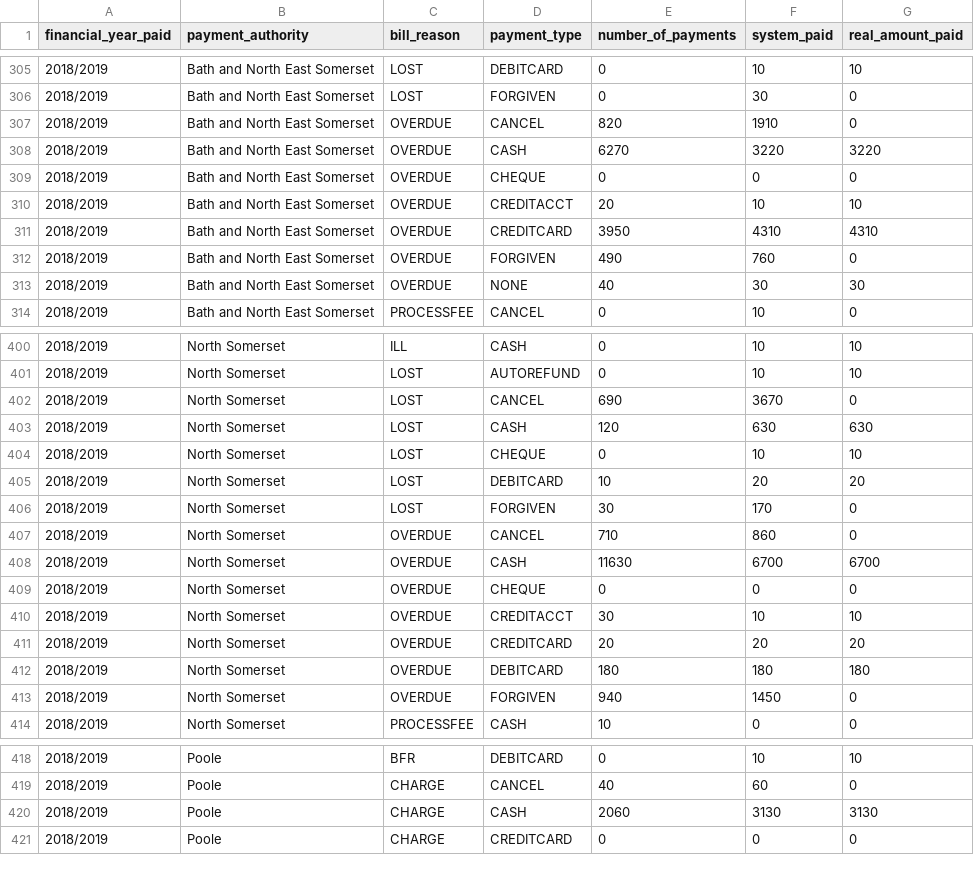
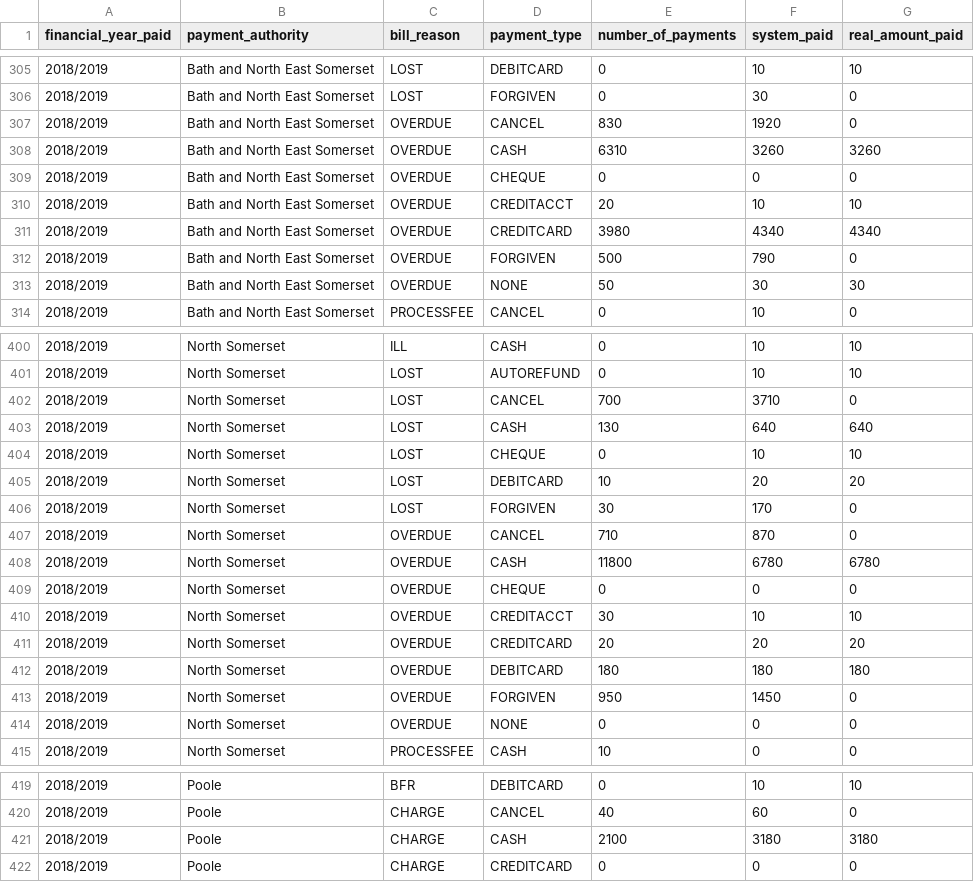
Before and after one commit to LibrariesWest/opendata, a CSV file: bills/payments_summary.csv, drawn as a sheet; only a part is shown, gaps mark what is left out; the diff covers the shown part only.

Commit message:
Daily update payment summary data

```diff
--- a/bills/payments_summary.csv
+++ b/bills/payments_summary.csv
@@ -306,9 +306,9 @@ financial_year_paid,payment_authority,bill_reason,payment_type,number_of_payment
 2018/2019,Bath and North East Somerset,LOST,FORGIVEN,0,30,0
-2018/2019,Bath and North East Somerset,OVERDUE,CANCEL,820,1910,0
-2018/2019,Bath and North East Somerset,OVERDUE,CASH,6270,3220,3220
+2018/2019,Bath and North East Somerset,OVERDUE,CANCEL,830,1920,0
+2018/2019,Bath and North East Somerset,OVERDUE,CASH,6310,3260,3260
 2018/2019,Bath and North East Somerset,OVERDUE,CHEQUE,0,0,0
 2018/2019,Bath and North East Somerset,OVERDUE,CREDITACCT,20,10,10
-2018/2019,Bath and North East Somerset,OVERDUE,CREDITCARD,3950,4310,4310
-2018/2019,Bath and North East Somerset,OVERDUE,FORGIVEN,490,760,0
-2018/2019,Bath and North East Somerset,OVERDUE,NONE,40,30,30
+2018/2019,Bath and North East Somerset,OVERDUE,CREDITCARD,3980,4340,4340
+2018/2019,Bath and North East Somerset,OVERDUE,FORGIVEN,500,790,0
+2018/2019,Bath and North East Somerset,OVERDUE,NONE,50,30,30
 2018/2019,Bath and North East Somerset,PROCESSFEE,CANCEL,0,10,0
@@ -401,4 +401,4 @@ financial_year_paid,payment_authority,bill_reason,payment_type,number_of_payment
 2018/2019,North Somerset,LOST,AUTOREFUND,0,10,10
-2018/2019,North Somerset,LOST,CANCEL,690,3670,0
-2018/2019,North Somerset,LOST,CASH,120,630,630
+2018/2019,North Somerset,LOST,CANCEL,700,3710,0
+2018/2019,North Somerset,LOST,CASH,130,640,640
 2018/2019,North Somerset,LOST,CHEQUE,0,10,10
@@ -406,4 +406,4 @@ financial_year_paid,payment_authority,bill_reason,payment_type,number_of_payment
 2018/2019,North Somerset,LOST,FORGIVEN,30,170,0
-2018/2019,North Somerset,OVERDUE,CANCEL,710,860,0
-2018/2019,North Somerset,OVERDUE,CASH,11630,6700,6700
+2018/2019,North Somerset,OVERDUE,CANCEL,710,870,0
+2018/2019,North Somerset,OVERDUE,CASH,11800,6780,6780
 2018/2019,North Somerset,OVERDUE,CHEQUE,0,0,0
@@ -412,3 +412,4 @@ financial_year_paid,payment_authority,bill_reason,payment_type,number_of_payment
 2018/2019,North Somerset,OVERDUE,DEBITCARD,180,180,180
-2018/2019,North Somerset,OVERDUE,FORGIVEN,940,1450,0
+2018/2019,North Somerset,OVERDUE,FORGIVEN,950,1450,0
+2018/2019,North Somerset,OVERDUE,NONE,0,0,0
 2018/2019,North Somerset,PROCESSFEE,CASH,10,0,0
@@ -419,3 +420,3 @@ financial_year_paid,payment_authority,bill_reason,payment_type,number_of_payment
 2018/2019,Poole,CHARGE,CANCEL,40,60,0
-2018/2019,Poole,CHARGE,CASH,2060,3130,3130
+2018/2019,Poole,CHARGE,CASH,2100,3180,3180
 2018/2019,Poole,CHARGE,CREDITCARD,0,0,0
```
Also changed, not shown: 126 edited cells elsewhere in this file.
